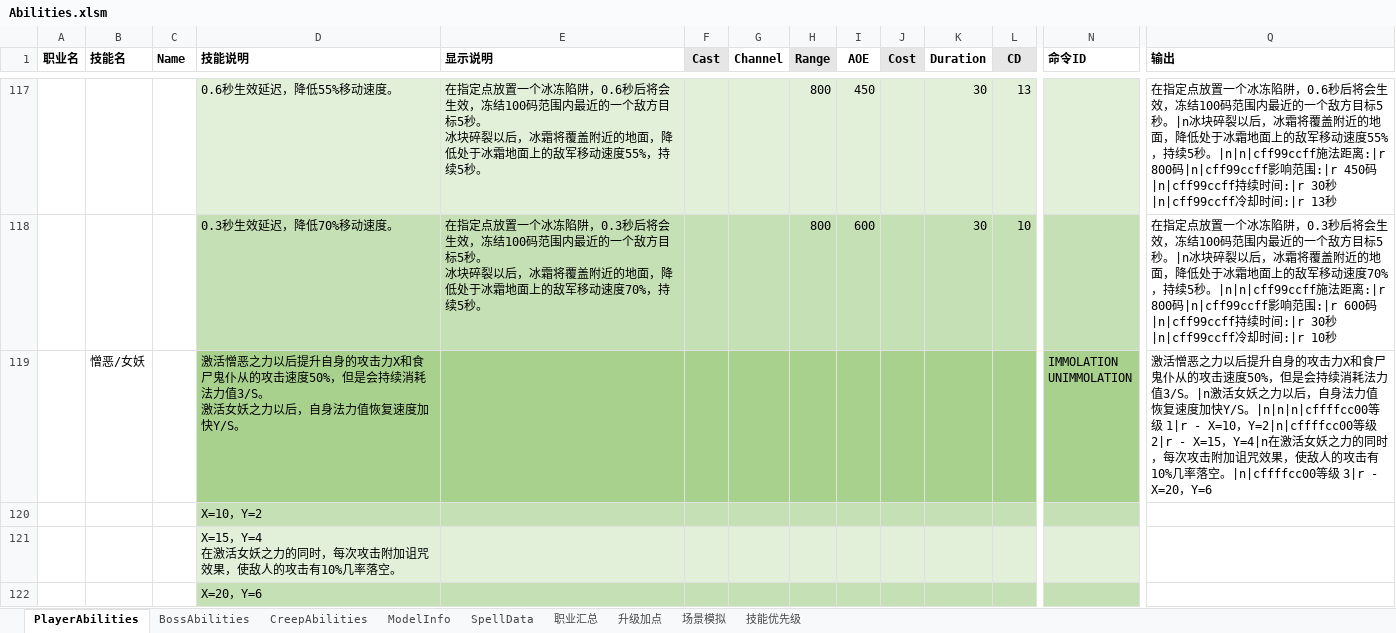
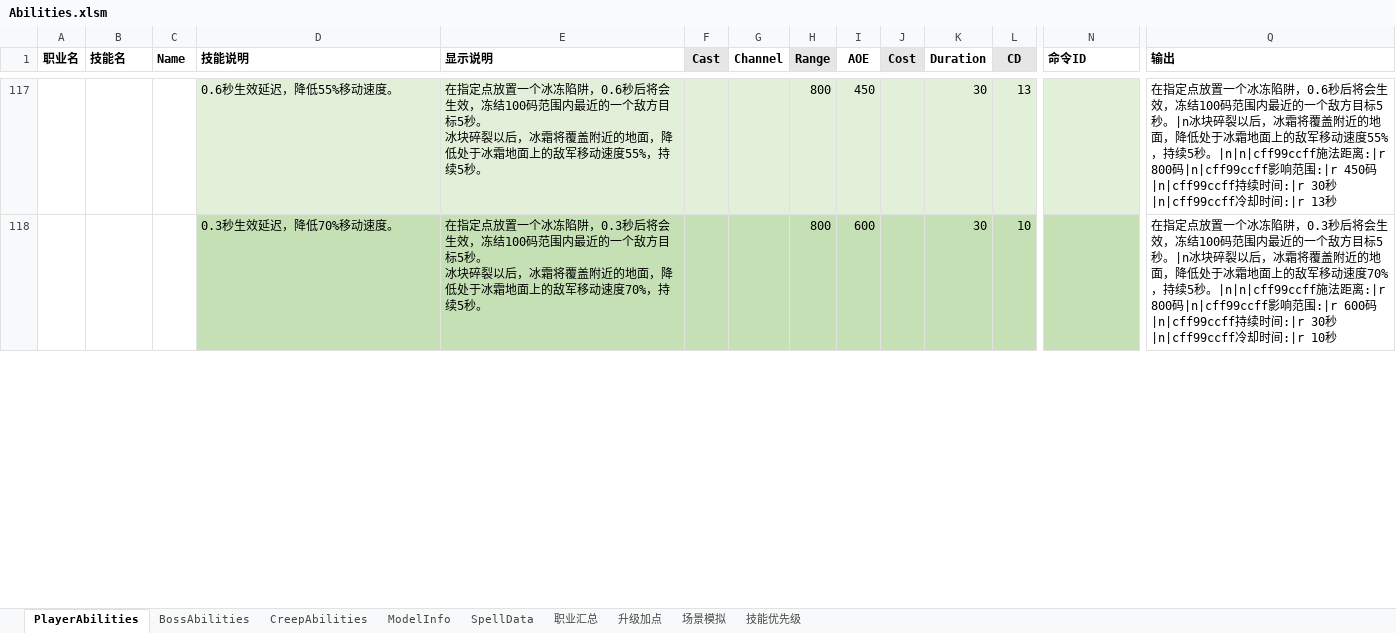
Before and after one commit to yatyricky/Zulaman-WE, an Excel workbook: dev/Abilities.xlsm, sheet PlayerAbilities, drawn as a sheet; only a part is shown, gaps mark what is left out; values as stored, in another font and other column widths than the file's, no borders; removed rows and columns are numbered as before the commit, all else as after; rows hold the shown columns only; ↵ is a line break in a cell; the diff covers the shown part only; the diff names each change by its address in the sheet, - before the commit and + after, or states it on an @@ line.

```diff
--- a/dev/Abilities.xlsm (sheet PlayerAbilities)
+++ b/dev/Abilities.xlsm (sheet PlayerAbilities)
-row 119:  | 憎恶/女妖 |  | 激活憎恶之力以后提升自身的攻击力X和食尸鬼仆从的攻击速度50%，但是会持续消耗法力值3/S。 ↵ 激活女妖之力以后，自身法力值恢复速度加快Y/S。 |  |  |  |  |  |  |  |  | IMMOLATION ↵ UNIMMOLATION | 激活憎恶之力以后提升自身的攻击力X和食尸鬼仆从的攻击速度50%，但是会持续消耗法力值3/S。|n激活女妖之力以后，自身法力值恢复速度加快Y/S。|n|n|n|cffffcc00等级 1|r - X=10，Y=2|n|cffffcc00等级 2|r - X=15，Y=4|n在激活女妖之力的同时，每次攻击附加诅咒效果，使敌人的攻击有10%几率落空。|n|cffffcc00等级 3|r - X=20，Y=6
-row 120:  |  |  | X=10，Y=2
-row 121:  |  |  | X=15，Y=4 ↵ 在激活女妖之力的同时，每次攻击附加诅咒效果，使敌人的攻击有10%几率落空。
-row 122:  |  |  | X=20，Y=6
```
Also changed, not shown: 4 added rows elsewhere in this sheet, sheet 职业汇总, sheet 升级加点, 5 other files.
